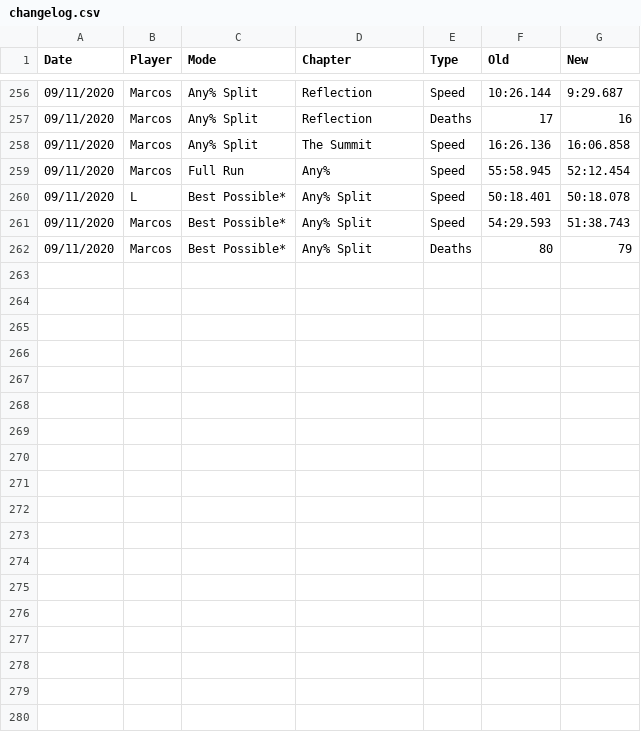
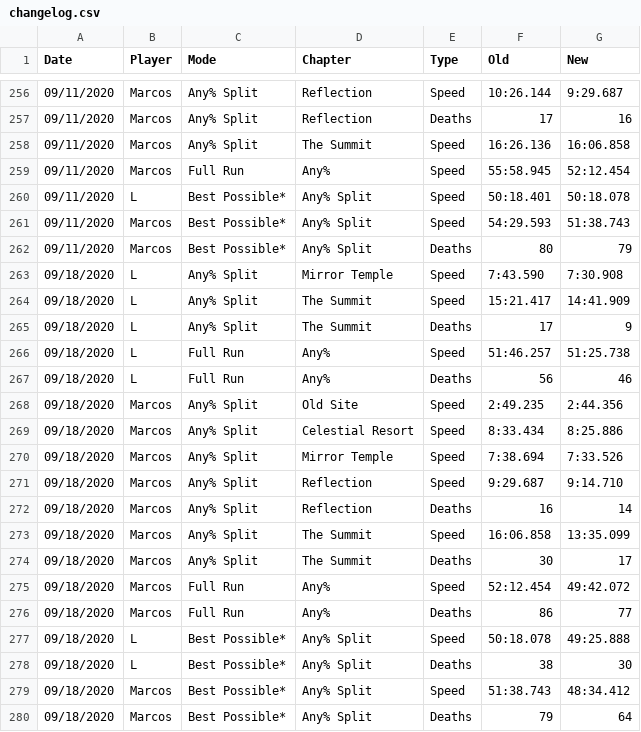
Before and after one commit to leahfortier/spreadsheets, a CSV file: main/changelog.csv, drawn as a sheet; only a part is shown, gaps mark what is left out.

```diff
--- a/main/changelog.csv
+++ b/main/changelog.csv
@@ -262 +262,19 @@ Date,Player,Mode,Chapter,Type,Old,New
 09/11/2020,Marcos,Best Possible*,Any% Split,Deaths,80,79
+09/18/2020,L,Any% Split,Mirror Temple,Speed,7:43.590,7:30.908
+09/18/2020,L,Any% Split,The Summit,Speed,15:21.417,14:41.909
+09/18/2020,L,Any% Split,The Summit,Deaths,17,9
+09/18/2020,L,Full Run,Any%,Speed,51:46.257,51:25.738
+09/18/2020,L,Full Run,Any%,Deaths,56,46
+09/18/2020,Marcos,Any% Split,Old Site,Speed,2:49.235,2:44.356
+09/18/2020,Marcos,Any% Split,Celestial Resort,Speed,8:33.434,8:25.886
+09/18/2020,Marcos,Any% Split,Mirror Temple,Speed,7:38.694,7:33.526
+09/18/2020,Marcos,Any% Split,Reflection,Speed,9:29.687,9:14.710
+09/18/2020,Marcos,Any% Split,Reflection,Deaths,16,14
+09/18/2020,Marcos,Any% Split,The Summit,Speed,16:06.858,13:35.099
+09/18/2020,Marcos,Any% Split,The Summit,Deaths,30,17
+09/18/2020,Marcos,Full Run,Any%,Speed,52:12.454,49:42.072
+09/18/2020,Marcos,Full Run,Any%,Deaths,86,77
+09/18/2020,L,Best Possible*,Any% Split,Speed,50:18.078,49:25.888
+09/18/2020,L,Best Possible*,Any% Split,Deaths,38,30
+09/18/2020,Marcos,Best Possible*,Any% Split,Speed,51:38.743,48:34.412
+09/18/2020,Marcos,Best Possible*,Any% Split,Deaths,79,64
```
Also changed, not shown: main/previous.csv, main/progress.csv, 1 other file.
